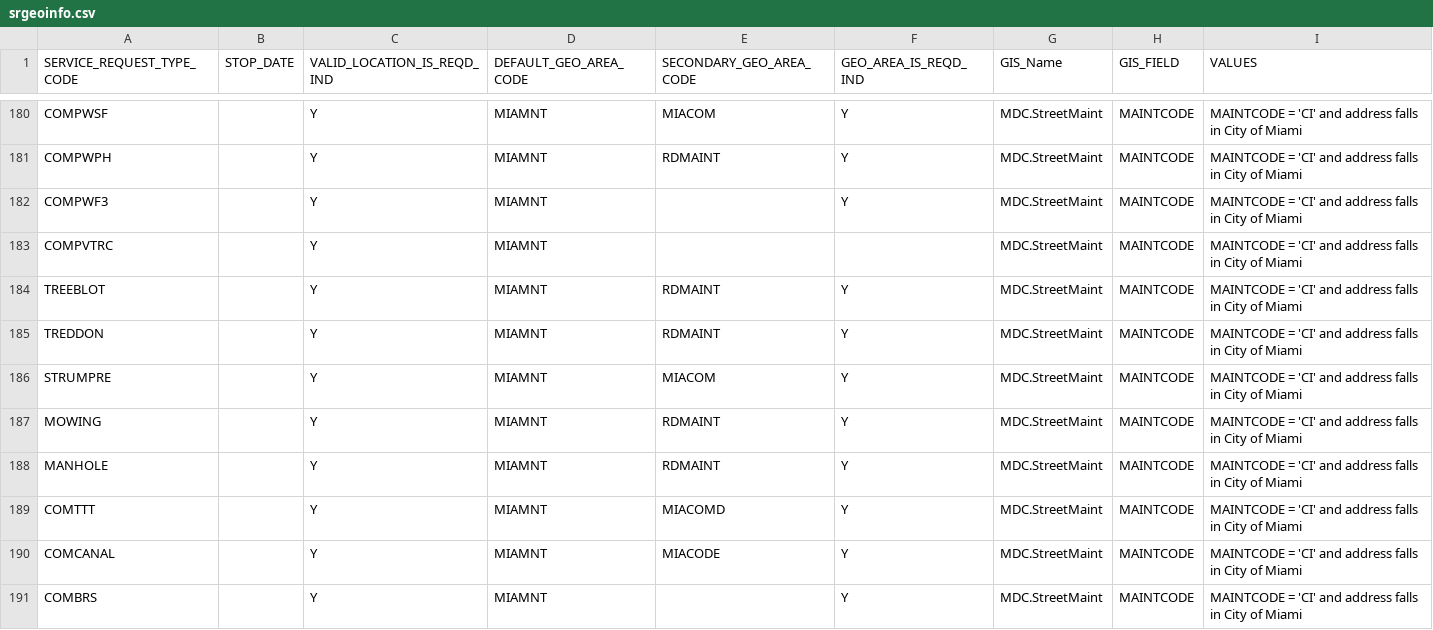
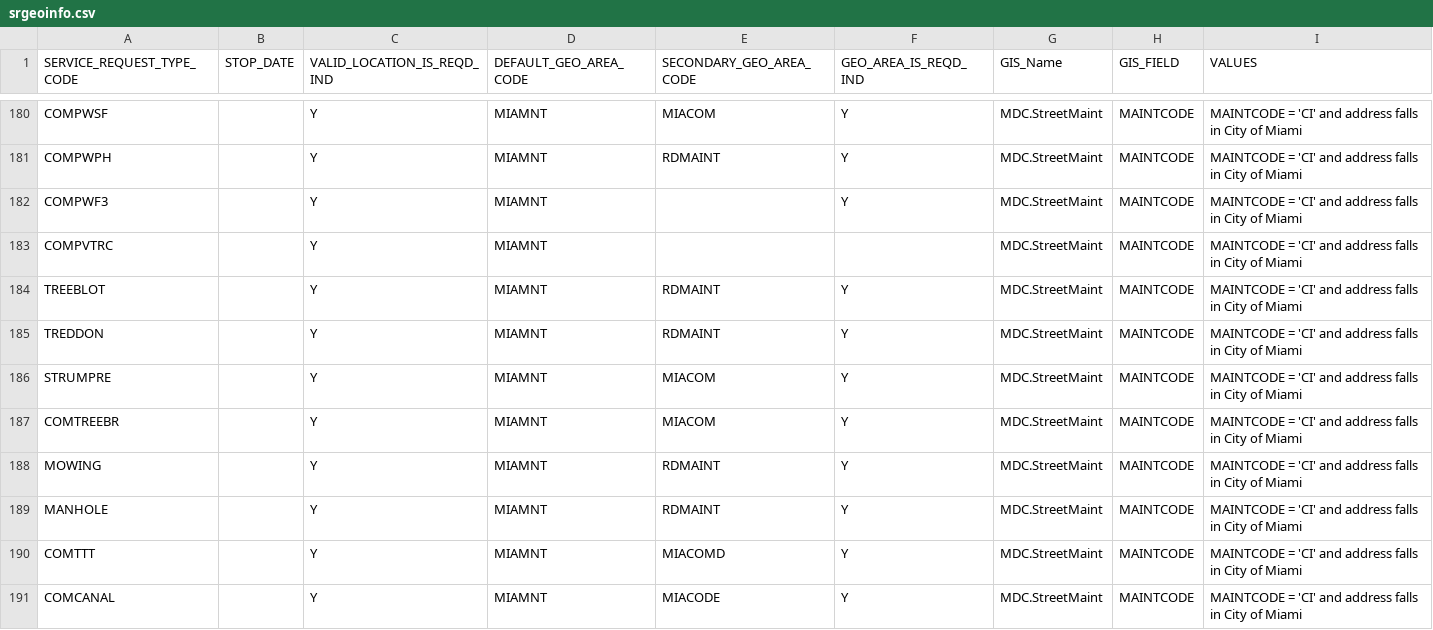
Before and after one commit to sharegov/opencirm, a CSV file: src/resources/srgeoinfo.csv, drawn as a sheet; only a part is shown, gaps mark what is left out; the shorter side is filled out with more unchanged rows; the diff names each change by its address in the sheet, - before the commit and + after, or states it on an @@ line.

Commit message:
2072 COM: New SR for PW: Tree Bracing Removal / Repair geo rule

```diff
--- a/src/resources/srgeoinfo.csv
+++ b/src/resources/srgeoinfo.csv
+row 187: COMTREEBR |  | Y | MIAMNT | MIACOM | Y | MDC.StreetMaint | MAINTCODE | MAINTCODE = 'CI' and address falls in City of Miami
```
